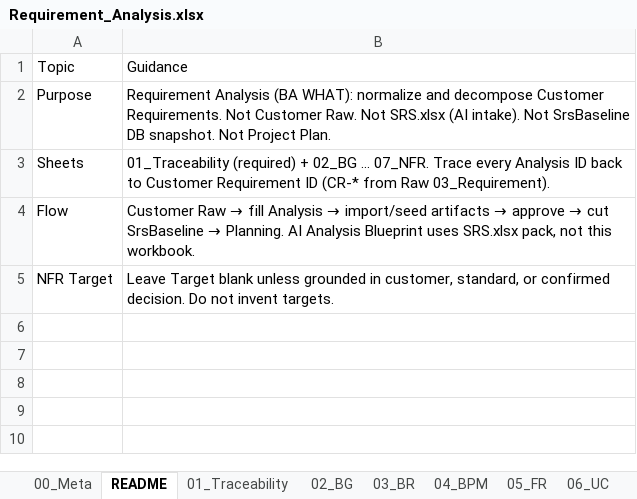
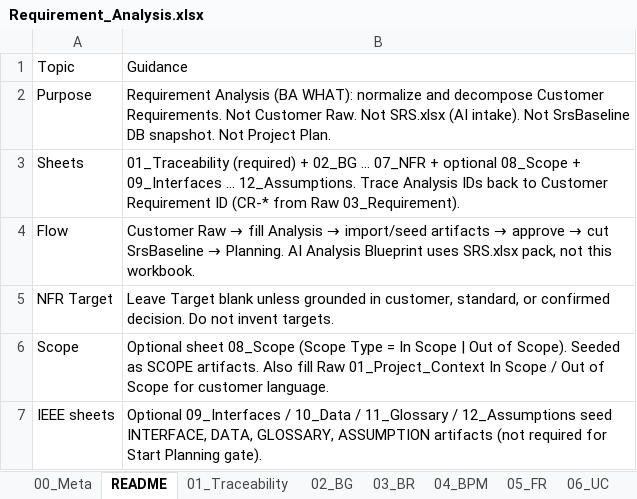
Before and after one commit to nguyenhuy601/VoiceHub, an Excel workbook: services/project-service/assets/Requirement_Analysis.xlsx, sheet README, drawn as a sheet; values as stored, in another font and other column widths than the file's, no borders; the diff names each change by its address in the sheet, - before the commit and + after, or states it on an @@ line.

```diff
--- a/services/project-service/assets/Requirement_Analysis.xlsx (sheet README)
+++ b/services/project-service/assets/Requirement_Analysis.xlsx (sheet README)
-B3: …02_BG … 07_NFR. Trace every Analysis ID back to…
+B3: …02_BG … 07_NFR + optional 08_Scope + 09_Interfaces … 12_Assumptions. Trace Analysis IDs back to…
+row 6: Scope | Optional sheet 08_Scope (Scope Type = In Scope | Out of Scope). Seeded as SCOPE artifacts. Also fill Raw 01_Project_Context In Scope / Out of Scope for customer language.
+row 7: IEEE sheets | Optional 09_Interfaces / 10_Data / 11_Glossary / 12_Assumptions seed INTERFACE, DATA, GLOSSARY, ASSUMPTION artifacts (not required for Start Planning gate).
```
Also changed, not shown: sheet 00_Meta, other sheet tabs, 25 other files.
